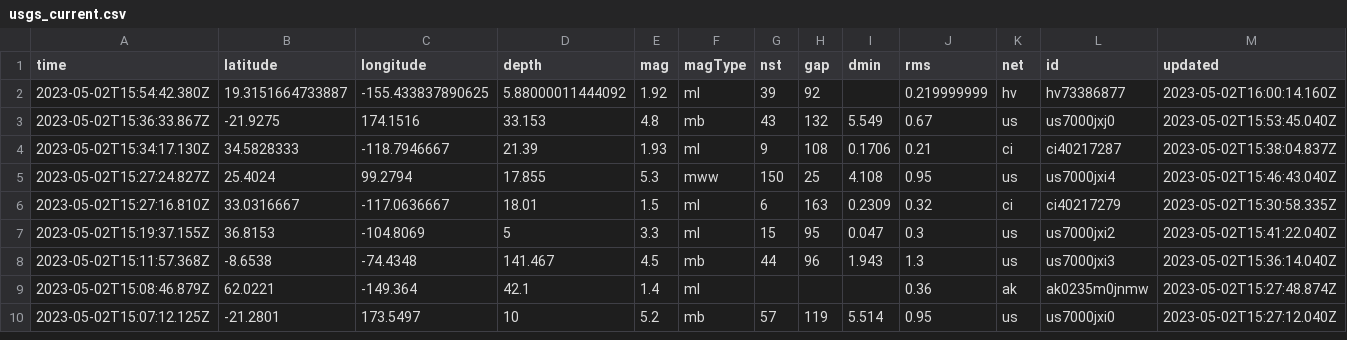
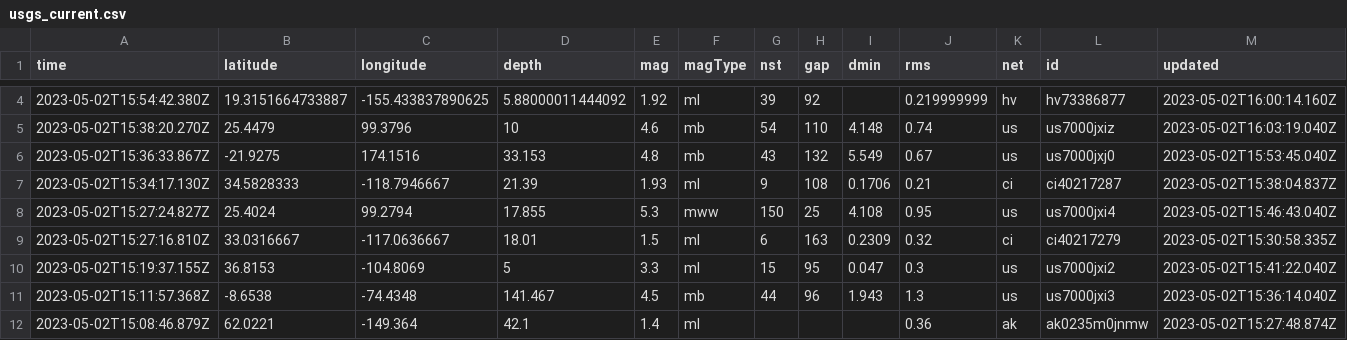
Before and after one commit to jemory/nicar22-github-actions-test, a CSV file: usgs_current.csv, drawn as a sheet; only a part is shown, gaps mark what is left out; the shorter side is filled out with more unchanged rows; rows hold the shown columns only; the diff covers the shown part only; the diff names each change by its address in the sheet, - before the commit and + after, or states it on an @@ line.

```diff
--- a/usgs_current.csv
+++ b/usgs_current.csv
+row 5: 2023-05-02T15:38:20.270Z | 25.4479 | 99.3796 | 10 | 4.6 | mb | 54 | 110 | 4.148 | 0.74 | us | us7000jxiz | 2023-05-02T16:03:19.040Z
```
Also changed, not shown: 3 added rows, 1 removed row and 2 edited cells elsewhere in this file.
